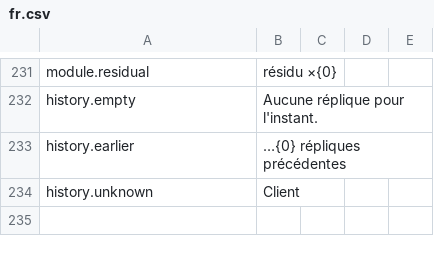
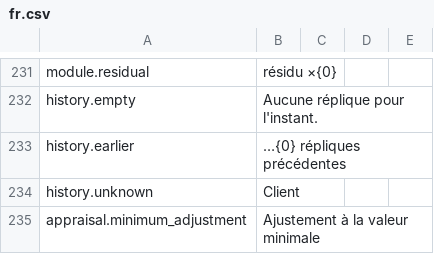
Before and after one commit to Nwflower/item-details, a CSV file: Localization/fr.csv, drawn as a sheet; only a part is shown, gaps mark what is left out.

```diff
--- a/Localization/fr.csv
+++ b/Localization/fr.csv
@@ -234 +234,2 @@ history.earlier,…{0} répliques précédentes
 history.unknown,Client
+appraisal.minimum_adjustment,Ajustement à la valeur minimale
```
Also changed, not shown: Localization/es.csv, Localization/it.csv, 11 other files.
